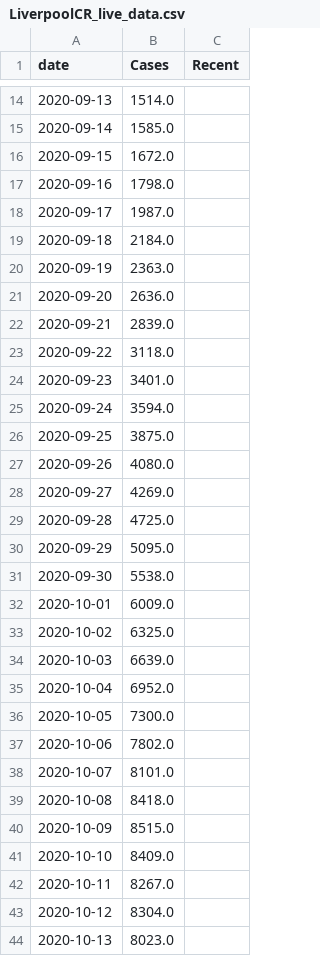
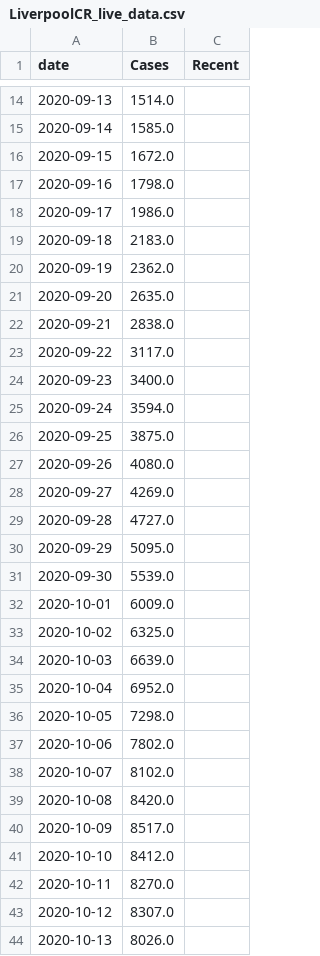
Before and after one commit to simoncook/Spectator, a CSV file: LiverpoolCR_live_data.csv, drawn as a sheet; only a part is shown, gaps mark what is left out; the diff covers the shown part only.

Commit message:
Python upload 20/01/2021 16:33:29

```diff
--- a/LiverpoolCR_live_data.csv
+++ b/LiverpoolCR_live_data.csv
@@ -17,9 +17,9 @@ date,Cases,Recent
 2020-09-16,1798.0,
-2020-09-17,1987.0,
-2020-09-18,2184.0,
-2020-09-19,2363.0,
-2020-09-20,2636.0,
-2020-09-21,2839.0,
-2020-09-22,3118.0,
-2020-09-23,3401.0,
+2020-09-17,1986.0,
+2020-09-18,2183.0,
+2020-09-19,2362.0,
+2020-09-20,2635.0,
+2020-09-21,2838.0,
+2020-09-22,3117.0,
+2020-09-23,3400.0,
 2020-09-24,3594.0,
@@ -28,5 +28,5 @@ date,Cases,Recent
 2020-09-27,4269.0,
-2020-09-28,4725.0,
+2020-09-28,4727.0,
 2020-09-29,5095.0,
-2020-09-30,5538.0,
+2020-09-30,5539.0,
 2020-10-01,6009.0,
@@ -35,10 +35,10 @@ date,Cases,Recent
 2020-10-04,6952.0,
-2020-10-05,7300.0,
+2020-10-05,7298.0,
 2020-10-06,7802.0,
-2020-10-07,8101.0,
-2020-10-08,8418.0,
-2020-10-09,8515.0,
-2020-10-10,8409.0,
-2020-10-11,8267.0,
-2020-10-12,8304.0,
-2020-10-13,8023.0,
+2020-10-07,8102.0,
+2020-10-08,8420.0,
+2020-10-09,8517.0,
+2020-10-10,8412.0,
+2020-10-11,8270.0,
+2020-10-12,8307.0,
+2020-10-13,8026.0,
```
Also changed, not shown: 1 added row and 53 edited cells elsewhere in this file.
